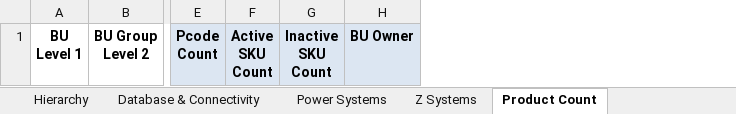
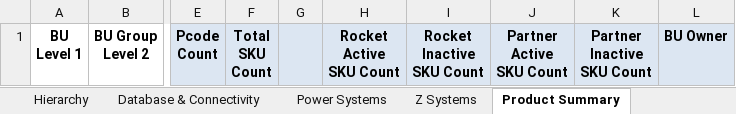
Before and after one commit to EshaS9716/OpenXMLExcel, an Excel workbook: WebApplication1/Template/MyDataTemplate.xlsx, sheet Product Summary, drawn as a sheet; only a part is shown, gaps mark what is left out; values as stored, in another font and other column widths than the file's, no borders; removed rows and columns are numbered as before the commit, all else as after; ↵ is a line break in a cell; the diff names each change by its address in the sheet, - before the commit and + after, or states it on an @@ line.

```diff
--- a/WebApplication1/Template/MyDataTemplate.xlsx (sheet Product Summary)
+++ b/WebApplication1/Template/MyDataTemplate.xlsx (sheet Product Summary)
-sheet tab: Product Count
+sheet tab: Product Summary
-column F, row 1: Active ↵ SKU ↵ Count
-column G, row 1: Inactive ↵ SKU ↵ Count
+column F, row 1: Total ↵ SKU ↵ Count
+column G, empty
+column H, row 1: Rocket ↵ Active ↵ SKU Count
+column I, row 1: Rocket ↵ Inactive ↵ SKU Count
+column J, row 1: Partner ↵ Active ↵ SKU Count
+column K, row 1: Partner ↵ Inactive ↵ SKU Count
```
Also changed, not shown: WebApplication1/Template/Rocket Product Hierarchy.xlsx, 1 other file.
